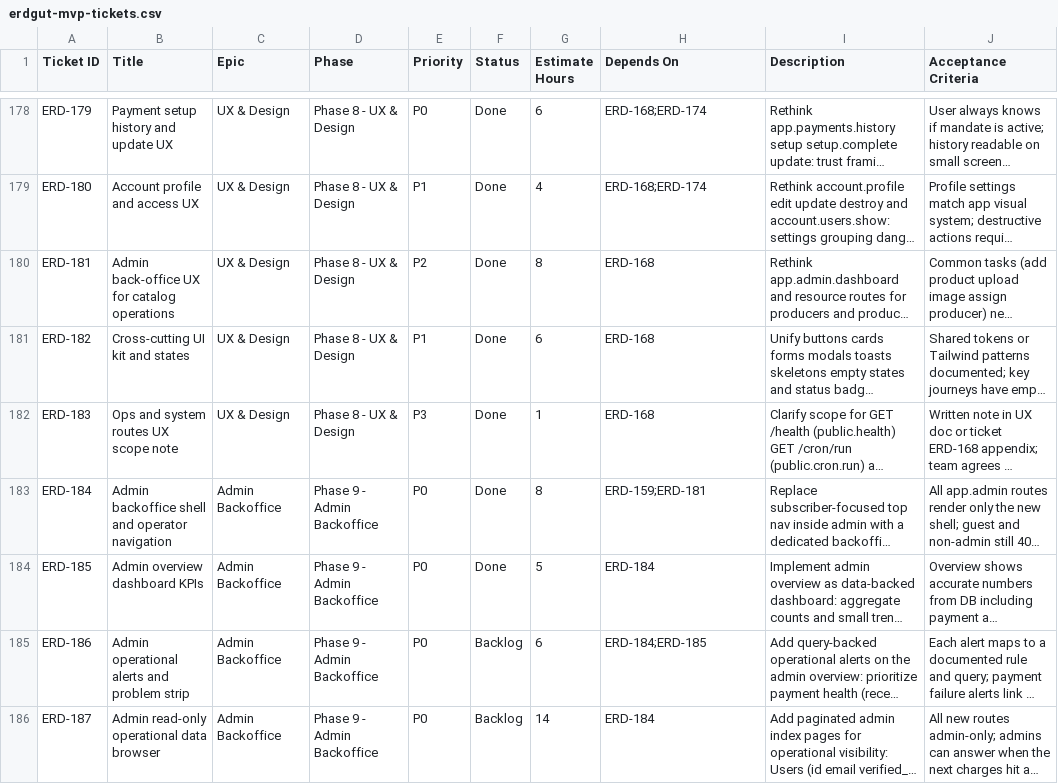
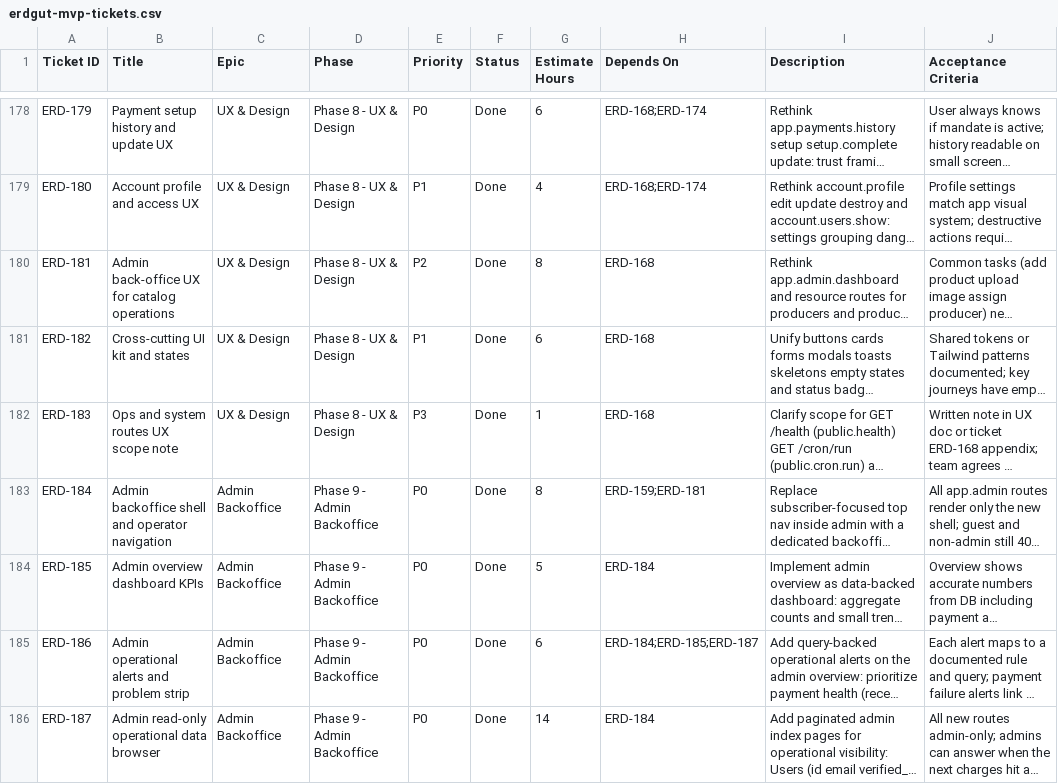
Before and after one commit to fzoepffel/erdgut, a CSV file: erdgut-mvp-tickets.csv, drawn as a sheet; only a part is shown, gaps mark what is left out; long unchanged cells end in …; the diff covers the shown part only; the diff names each change by its address in the sheet, - before the commit and + after, or states it on an @@ line.

```diff
--- a/erdgut-mvp-tickets.csv
+++ b/erdgut-mvp-tickets.csv
-F185:F186 (Status): Backlog
+F185:F186 (Status): Done
-H185 (Depends On): ERD-184;ERD-185
+H185 (Depends On): ERD-184;ERD-185;ERD-187
```
Also changed, not shown: 5 added rows and 3 edited cells elsewhere in this file, 35 other files.
